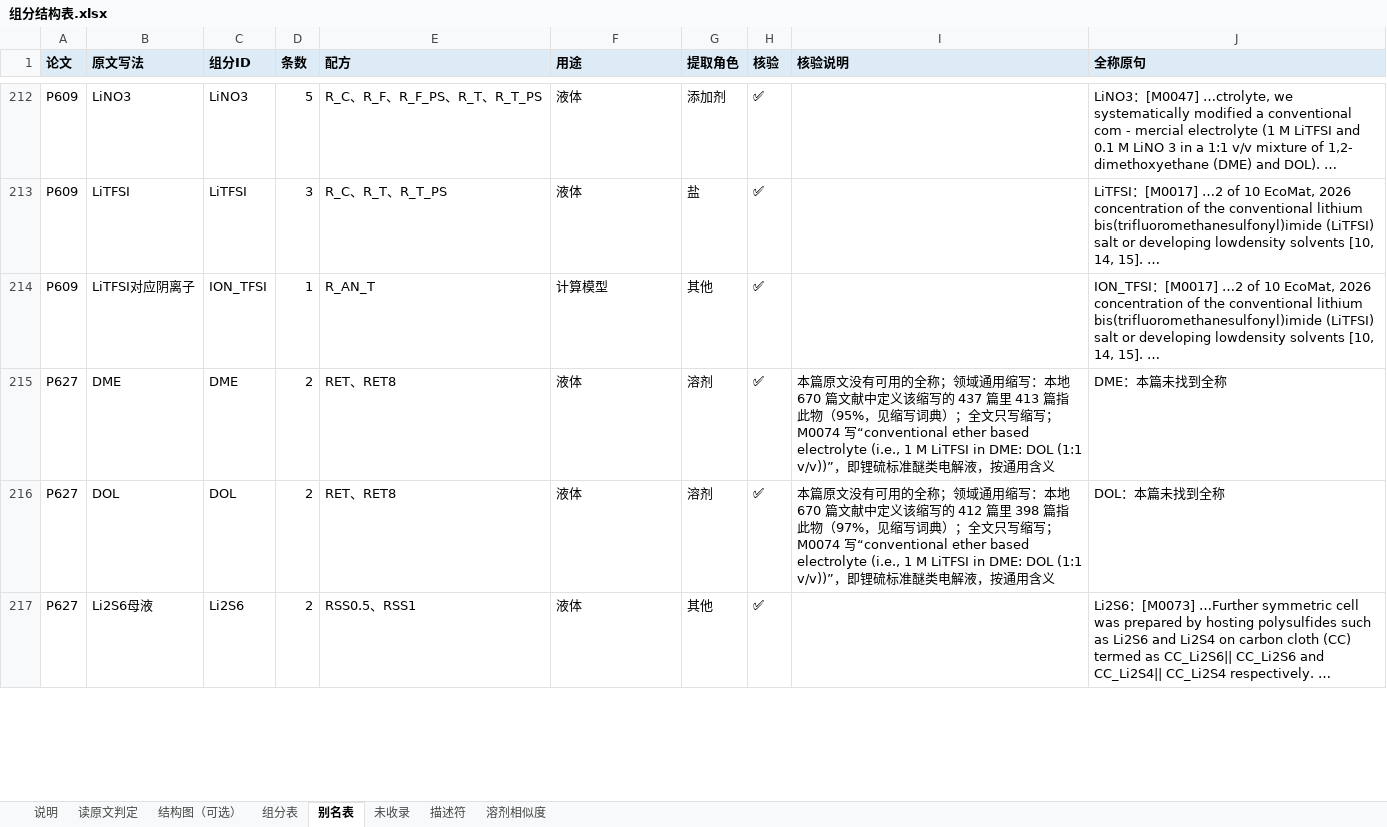
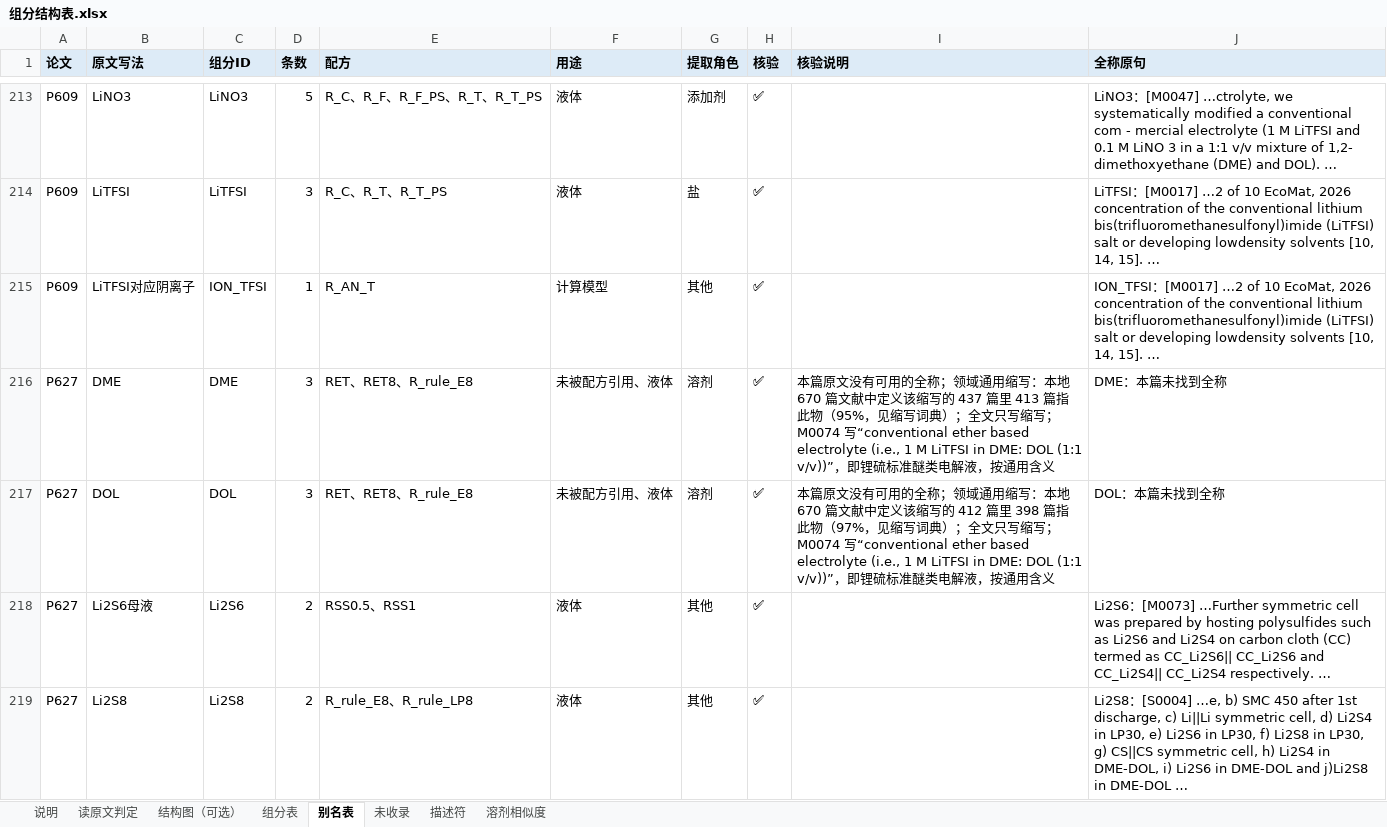
Before and after one commit to zhuonanli08/Li-S_Electrolyte_Conflicts, an Excel workbook: output/组分结构表_F版30篇_2026-10-31/组分结构表.xlsx, sheet 别名表, drawn as a sheet; only a part is shown, gaps mark what is left out; values as stored, in another font and other column widths than the file's, no borders; addresses are those after the commit; the diff covers the shown part only; the diff names each change by its address in the sheet, - before the commit and + after, or states it on an @@ line.

```diff
--- a/output/组分结构表_F版30篇_2026-10-31/组分结构表.xlsx (sheet 别名表)
+++ b/output/组分结构表_F版30篇_2026-10-31/组分结构表.xlsx (sheet 别名表)
-D216:D217 (条数): 2
+D216:D217 (条数): 3
-E216:E217 (配方): RET、RET8
+E216:E217 (配方): RET、RET8、R_rule_E8
-F216:F217 (用途): 液体
+F216:F217 (用途): 未被配方引用、液体
+row 219: P627 | Li2S8 | Li2S8 | 2 | R_rule_E8、R_rule_LP8 | 液体 | 其他 | ✅ |  | Li2S8：[S0004] …e, b) SMC 450 after 1st discharge, c) Li||Li symmetric cell, d) Li2S4 in LP30, e) Li2S6 in LP30, f) Li2S8 in LP30, g) CS||CS symmetric cell, h) Li2S4 in DME-DOL, i) Li2S6 in DME-DOL and j)Li2S8 in DME-DOL …
```
Also changed, not shown: 1 added row and 33 edited cells elsewhere in this sheet, sheet 未收录, sheet 组分表, sheet 说明, output/组分结构表_F版30篇_2026-10-31/配方组成表.xlsx, 13 other files.
